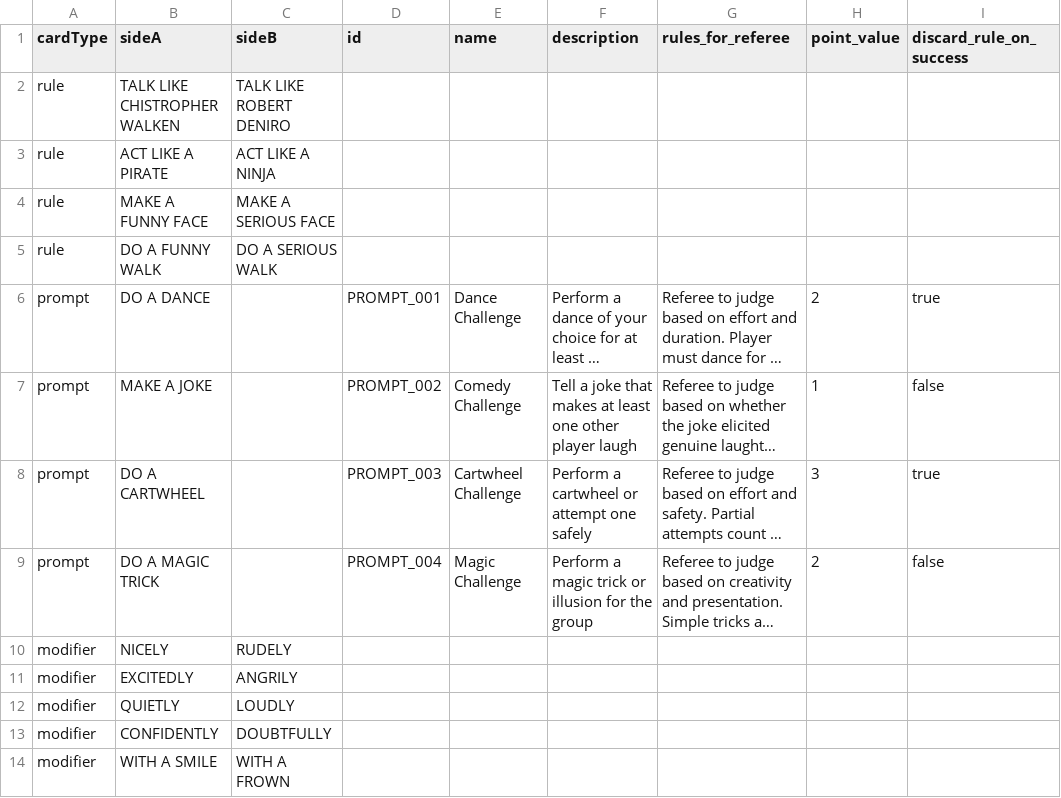
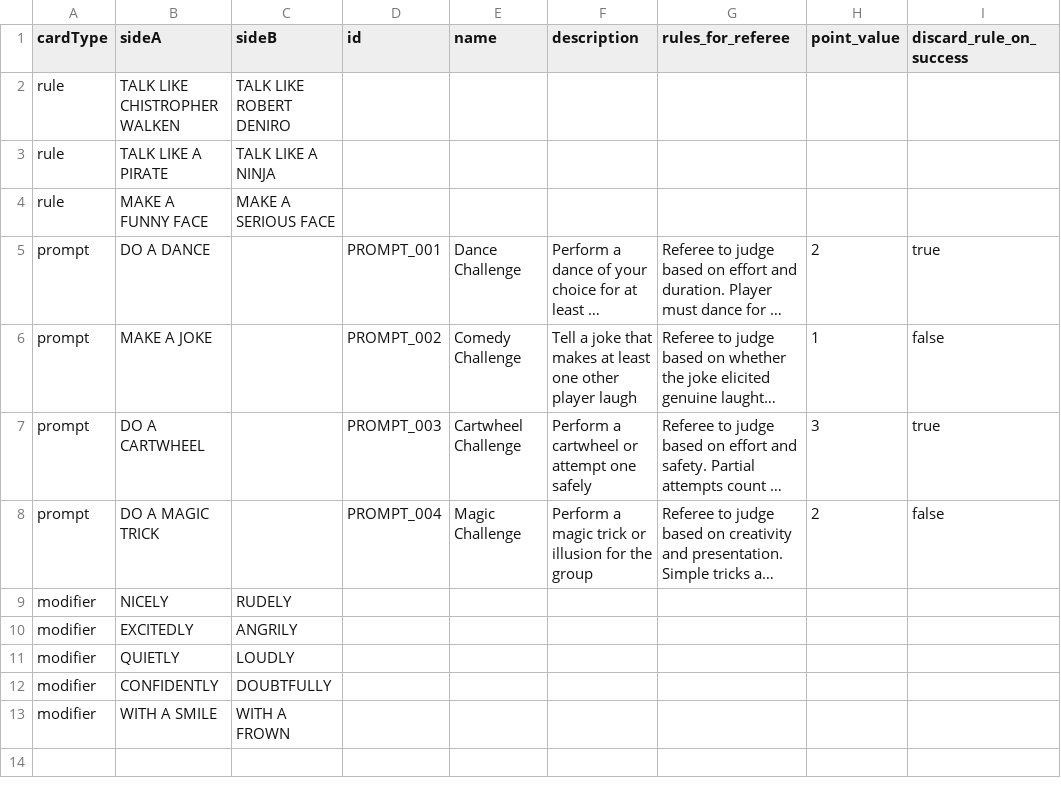
Before and after one commit to rsfutch77/rulette, a CSV file: cards.csv, drawn as a sheet; long unchanged cells end in …; the diff names each change by its address in the sheet, - before the commit and + after, or states it on an @@ line.

```diff
--- a/cards.csv
+++ b/cards.csv
-B3 (sideA): ACT LIKE A PIRATE
+B3 (sideA): TALK LIKE A PIRATE
-C3 (sideB): ACT LIKE A NINJA
+C3 (sideB): TALK LIKE A NINJA
-row 5: rule | DO A FUNNY WALK | DO A SERIOUS WALK
```
Also changed, not shown: 1 other file.
